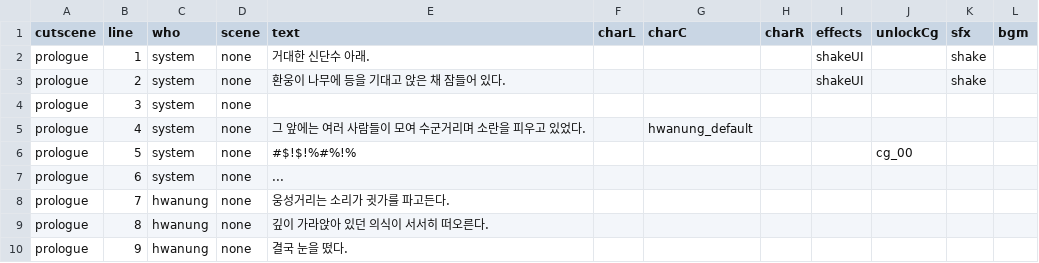
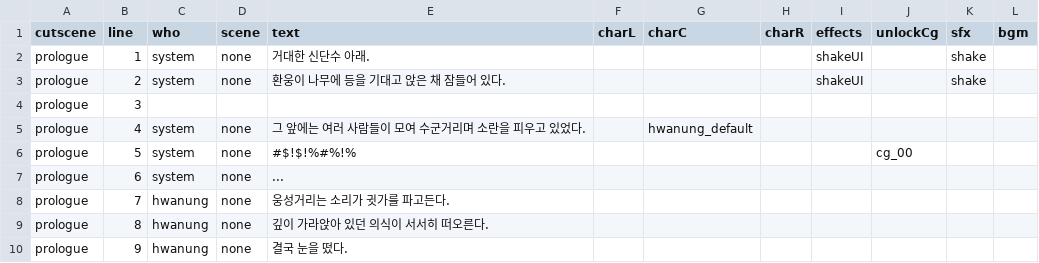
Before and after one commit to jechy1234/DokidokiHwanwoongTale, a CSV file: cutscenes.csv, drawn as a sheet; only a part is shown.

```diff
--- a/cutscenes.csv
+++ b/cutscenes.csv
@@ -3,3 +3,3 @@ prologue,1,system,none,거대한 신단수 아래.,,,,shakeUI,,shake,
 prologue,2,system,none,환웅이 나무에 등을 기대고 앉은 채 잠들어 있다.,,,,shakeUI,,shake,
-prologue,3,system,none,,,,,,,,
+prologue,3,,,,,,,,,,
 prologue,4,system,none,그 앞에는 여러 사람들이 모여 수군거리며 소란을 피우고 있었다.,,hwanung_default,,,,,
```
Also changed, not shown: 1 other file.
